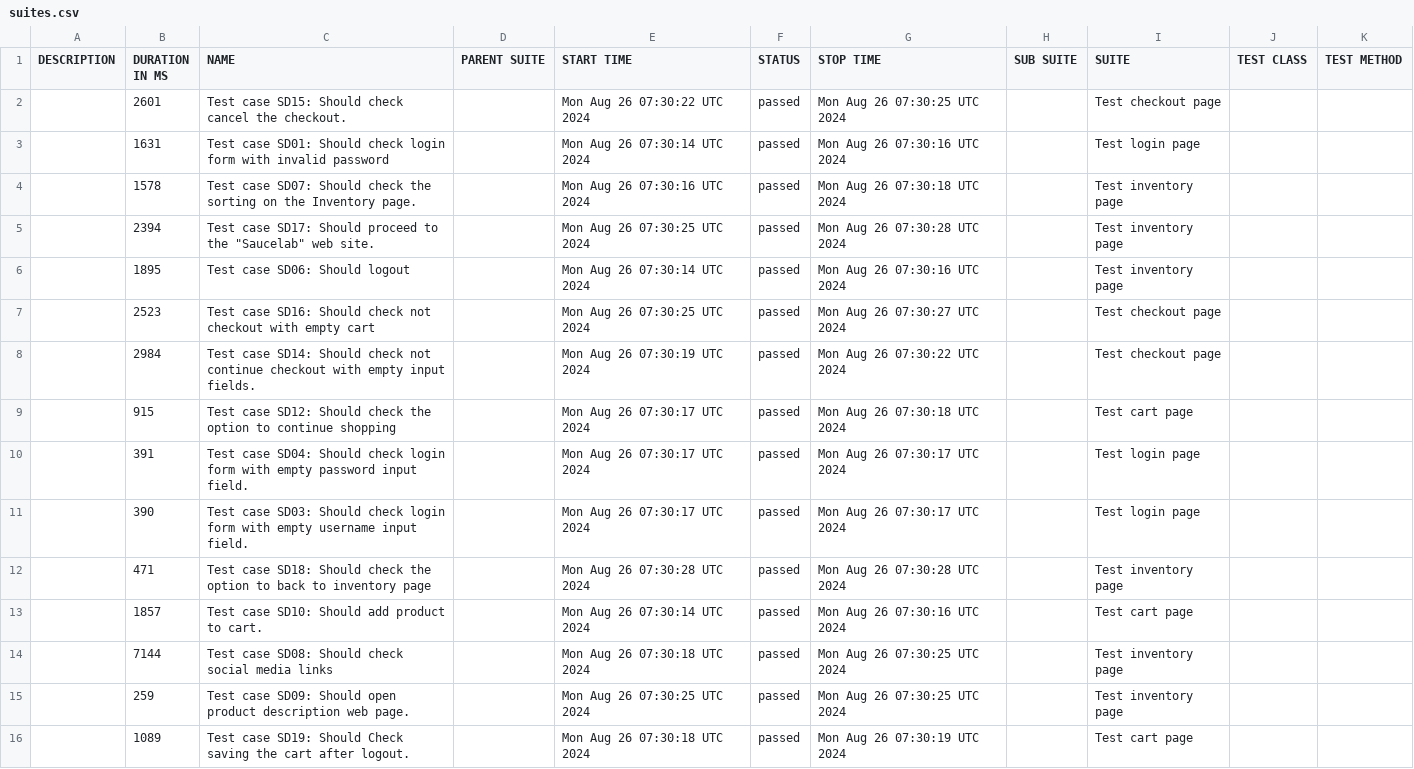
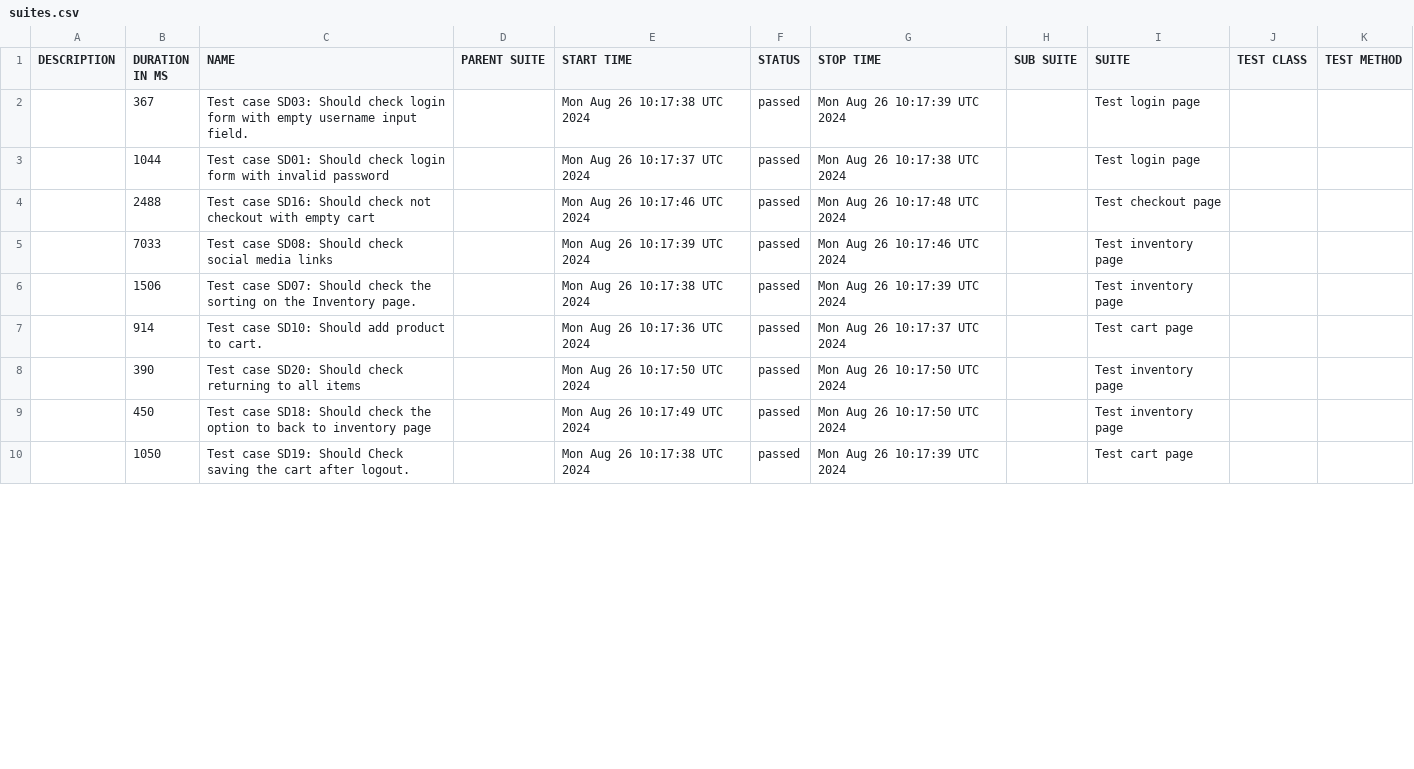
Before and after one commit to ArtemPerehonchuk/saucedemo-webdriverio-tests, a CSV file: data/suites.csv, drawn as a sheet; only a part is shown; the diff covers the shown part only.

```diff
--- a/data/suites.csv
+++ b/data/suites.csv
@@ -1,16 +1,10 @@
 "DESCRIPTION","DURATION IN MS","NAME","PARENT SUITE","START TIME","STATUS","STOP TIME","SUB SUITE","SUITE","TEST CLASS","TEST METHOD"
-"","2601","Test case SD15: Should check cancel the checkout.","","Mon Aug 26 07:30:22 UTC 2024","passed","Mon Aug 26 07:30:25 UTC 2024","","Test checkout page","",""
-"","1631","Test case SD01: Should check login form with invalid password","","Mon Aug 26 07:30:14 UTC 2024","passed","Mon Aug 26 07:30:16 UTC 2024","","Test login page","",""
-"","1578","Test case SD07: Should check the sorting on the Inventory page.","","Mon Aug 26 07:30:16 UTC 2024","passed","Mon Aug 26 07:30:18 UTC 2024","","Test inventory page","",""
-"","2394","Test case SD17: Should proceed to the ""Saucelab"" web site.","","Mon Aug 26 07:30:25 UTC 2024","passed","Mon Aug 26 07:30:28 UTC 2024","","Test inventory page","",""
-"","1895","Test case SD06: Should logout","","Mon Aug 26 07:30:14 UTC 2024","passed","Mon Aug 26 07:30:16 UTC 2024","","Test inventory page","",""
-"","2523","Test case SD16: Should check not checkout with empty cart","","Mon Aug 26 07:30:25 UTC 2024","passed","Mon Aug 26 07:30:27 UTC 2024","","Test checkout page","",""
-"","2984","Test case SD14: Should check not continue checkout with empty input fields.","","Mon Aug 26 07:30:19 UTC 2024","passed","Mon Aug 26 07:30:22 UTC 2024","","Test checkout page","",""
-"","915","Test case SD12: Should check the option to continue shopping","","Mon Aug 26 07:30:17 UTC 2024","passed","Mon Aug 26 07:30:18 UTC 2024","","Test cart page","",""
-"","391","Test case SD04: Should check login form with empty password input field.","","Mon Aug 26 07:30:17 UTC 2024","passed","Mon Aug 26 07:30:17 UTC 2024","","Test login page","",""
-"","390","Test case SD03: Should check login form with empty username input field.","","Mon Aug 26 07:30:17 UTC 2024","passed","Mon Aug 26 07:30:17 UTC 2024","","Test login page","",""
-"","471","Test case SD18: Should check the option to back to inventory page","","Mon Aug 26 07:30:28 UTC 2024","passed","Mon Aug 26 07:30:28 UTC 2024","","Test inventory page","",""
-"","1857","Test case SD10: Should add product to cart.","","Mon Aug 26 07:30:14 UTC 2024","passed","Mon Aug 26 07:30:16 UTC 2024","","Test cart page","",""
-"","7144","Test case SD08: Should check social media links","","Mon Aug 26 07:30:18 UTC 2024","passed","Mon Aug 26 07:30:25 UTC 2024","","Test inventory page","",""
-"","259","Test case SD09: Should open product description web page.","","Mon Aug 26 07:30:25 UTC 2024","passed","Mon Aug 26 07:30:25 UTC 2024","","Test inventory page","",""
-"","1089","Test case SD19: Should Check saving the cart after logout.","","Mon Aug 26 07:30:18 UTC 2024","passed","Mon Aug 26 07:30:19 UTC 2024","","Test cart page","",""
+"","367","Test case SD03: Should check login form with empty username input field.","","Mon Aug 26 10:17:38 UTC 2024","passed","Mon Aug 26 10:17:39 UTC 2024","","Test login page","",""
+"","1044","Test case SD01: Should check login form with invalid password","","Mon Aug 26 10:17:37 UTC 2024","passed","Mon Aug 26 10:17:38 UTC 2024","","Test login page","",""
+"","2488","Test case SD16: Should check not checkout with empty cart","","Mon Aug 26 10:17:46 UTC 2024","passed","Mon Aug 26 10:17:48 UTC 2024","","Test checkout page","",""
+"","7033","Test case SD08: Should check social media links","","Mon Aug 26 10:17:39 UTC 2024","passed","Mon Aug 26 10:17:46 UTC 2024","","Test inventory page","",""
+"","1506","Test case SD07: Should check the sorting on the Inventory page.","","Mon Aug 26 10:17:38 UTC 2024","passed","Mon Aug 26 10:17:39 UTC 2024","","Test inventory page","",""
+"","914","Test case SD10: Should add product to cart.","","Mon Aug 26 10:17:36 UTC 2024","passed","Mon Aug 26 10:17:37 UTC 2024","","Test cart page","",""
+"","390","Test case SD20: Should check returning to all items","","Mon Aug 26 10:17:50 UTC 2024","passed","Mon Aug 26 10:17:50 UTC 2024","","Test inventory page","",""
+"","450","Test case SD18: Should check the option to back to inventory page","","Mon Aug 26 10:17:49 UTC 2024","passed","Mon Aug 26 10:17:50 UTC 2024","","Test inventory page","",""
+"","1050","Test case SD19: Should Check saving the cart after logout.","","Mon Aug 26 10:17:38 UTC 2024","passed","Mon Aug 26 10:17:39 UTC 2024","","Test cart page","",""
```
Also changed, not shown: 6 added rows and 18 edited cells elsewhere in this file, data/behaviors.csv, 56 other files.
